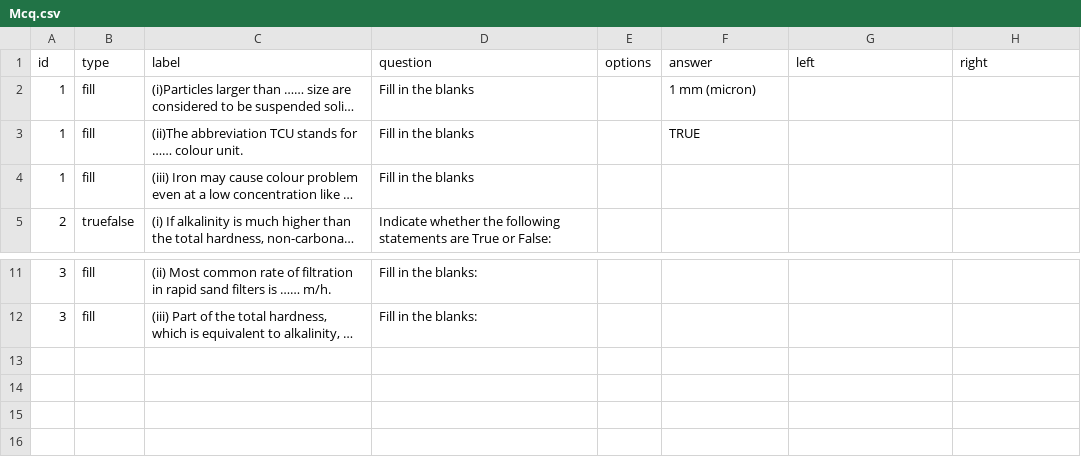
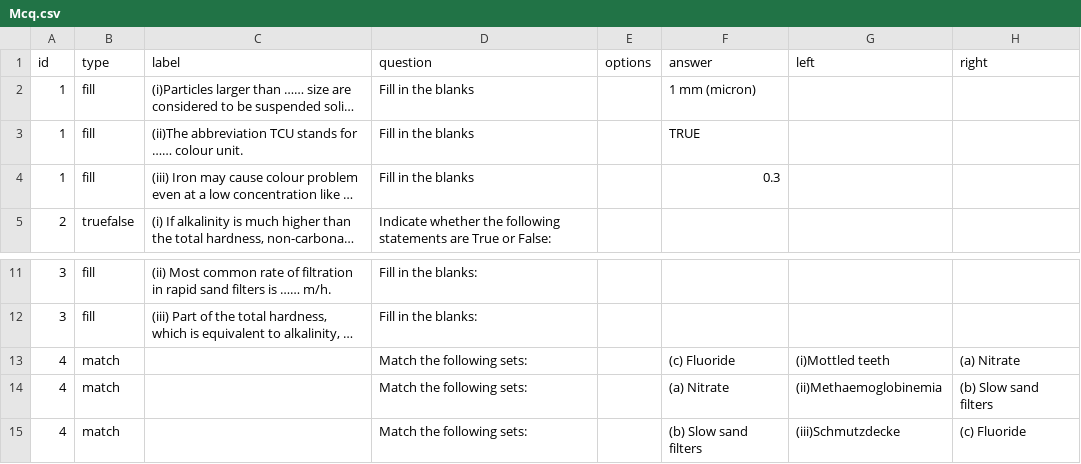
Before and after one commit to oxyoctavious/MCQ-quiz, a CSV file: Mcq.csv, drawn as a sheet; only a part is shown, gaps mark what is left out; long unchanged cells end in …; the diff names each change by its address in the sheet, - before the commit and + after, or states it on an @@ line.

Commit message:
display question  by ID fully working

```diff
--- a/Mcq.csv
+++ b/Mcq.csv
-F4 (answer): (empty)
+F4 (answer): 0.3
+row 13: 4 | match |  | Match the following sets: |  | (c) Fluoride | (i)Mottled teeth | (a) Nitrate
+row 14: 4 | match |  | Match the following sets: |  | (a) Nitrate | (ii)Methaemoglobinemia | (b) Slow sand filters
+row 15: 4 | match |  | Match the following sets: |  | (b) Slow sand filters | (iii)Schmutzdecke | (c) Fluoride
```
Also changed, not shown: 1 other file.
